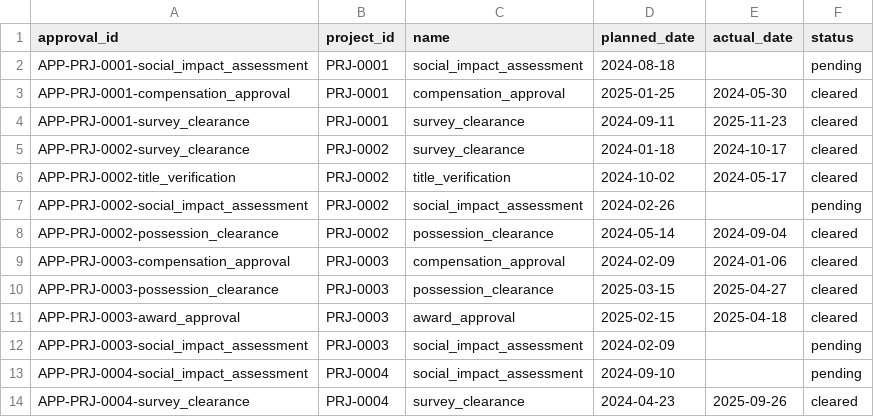
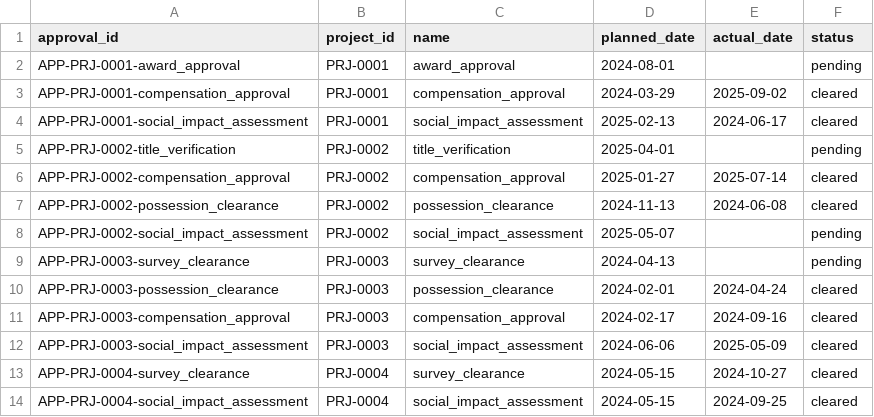
Before and after one commit to Prakashraj-007/Predictive-Analytics-System-for-Early-Detection-of-Land-Acquisition-Delays, a CSV file: data/sample_tiny/approvals.csv, drawn as a sheet; only a part is shown; the diff covers the shown part only.

```diff
--- a/data/sample_tiny/approvals.csv
+++ b/data/sample_tiny/approvals.csv
@@ -1,14 +1,14 @@
 approval_id,project_id,name,planned_date,actual_date,status
-APP-PRJ-0001-social_impact_assessment,PRJ-0001,social_impact_assessment,2024-08-18,,pending
-APP-PRJ-0001-compensation_approval,PRJ-0001,compensation_approval,2025-01-25,2024-05-30,cleared
-APP-PRJ-0001-survey_clearance,PRJ-0001,survey_clearance,2024-09-11,2025-11-23,cleared
-APP-PRJ-0002-survey_clearance,PRJ-0002,survey_clearance,2024-01-18,2024-10-17,cleared
-APP-PRJ-0002-title_verification,PRJ-0002,title_verification,2024-10-02,2024-05-17,cleared
-APP-PRJ-0002-social_impact_assessment,PRJ-0002,social_impact_assessment,2024-02-26,,pending
-APP-PRJ-0002-possession_clearance,PRJ-0002,possession_clearance,2024-05-14,2024-09-04,cleared
-APP-PRJ-0003-compensation_approval,PRJ-0003,compensation_approval,2024-02-09,2024-01-06,cleared
-APP-PRJ-0003-possession_clearance,PRJ-0003,possession_clearance,2025-03-15,2025-04-27,cleared
-APP-PRJ-0003-award_approval,PRJ-0003,award_approval,2025-02-15,2025-04-18,cleared
-APP-PRJ-0003-social_impact_assessment,PRJ-0003,social_impact_assessment,2024-02-09,,pending
-APP-PRJ-0004-social_impact_assessment,PRJ-0004,social_impact_assessment,2024-09-10,,pending
-APP-PRJ-0004-survey_clearance,PRJ-0004,survey_clearance,2024-04-23,2025-09-26,cleared
+APP-PRJ-0001-award_approval,PRJ-0001,award_approval,2024-08-01,,pending
+APP-PRJ-0001-compensation_approval,PRJ-0001,compensation_approval,2024-03-29,2025-09-02,cleared
+APP-PRJ-0001-social_impact_assessment,PRJ-0001,social_impact_assessment,2025-02-13,2024-06-17,cleared
+APP-PRJ-0002-title_verification,PRJ-0002,title_verification,2025-04-01,,pending
+APP-PRJ-0002-compensation_approval,PRJ-0002,compensation_approval,2025-01-27,2025-07-14,cleared
+APP-PRJ-0002-possession_clearance,PRJ-0002,possession_clearance,2024-11-13,2024-06-08,cleared
+APP-PRJ-0002-social_impact_assessment,PRJ-0002,social_impact_assessment,2025-05-07,,pending
+APP-PRJ-0003-survey_clearance,PRJ-0003,survey_clearance,2024-04-13,,pending
+APP-PRJ-0003-possession_clearance,PRJ-0003,possession_clearance,2024-02-01,2024-04-24,cleared
+APP-PRJ-0003-compensation_approval,PRJ-0003,compensation_approval,2024-02-17,2024-09-16,cleared
+APP-PRJ-0003-social_impact_assessment,PRJ-0003,social_impact_assessment,2024-06-06,2025-05-09,cleared
+APP-PRJ-0004-survey_clearance,PRJ-0004,survey_clearance,2024-05-15,2024-10-27,cleared
+APP-PRJ-0004-social_impact_assessment,PRJ-0004,social_impact_assessment,2024-05-15,2024-09-25,cleared
```
Also changed, not shown: 4 added rows, 1 removed row and 9 edited cells elsewhere in this file, data/ongoing/projects.csv, data/sample_tiny/cases.csv, 3 other files.
